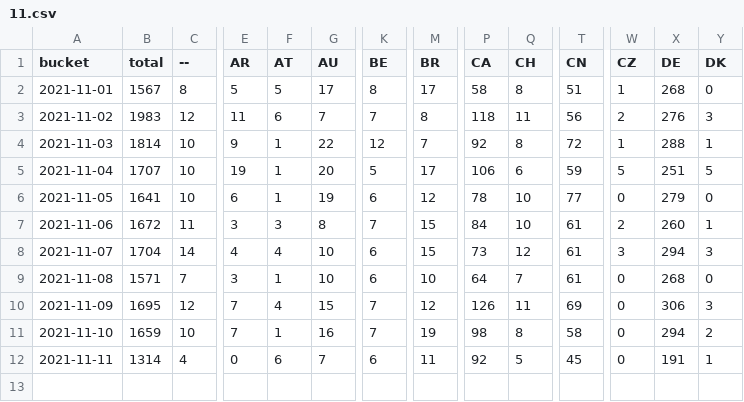
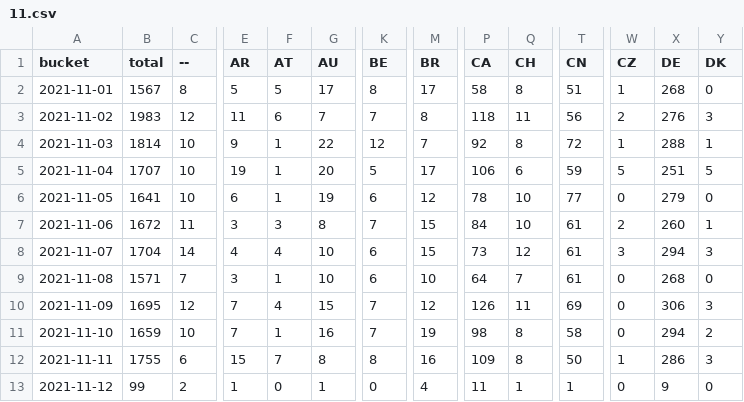
Before and after one commit to dtinth/jamulus-usage-stats, a CSV file: daily/2021/11.csv, drawn as a sheet; only a part is shown, gaps mark what is left out; rows hold the shown columns only; the diff covers the shown part only; the diff names each change by its address in the sheet, - before the commit and + after, or states it on an @@ line.

```diff
--- a/daily/2021/11.csv
+++ b/daily/2021/11.csv
-B12 (total): 1314
+B12 (total): 1755
-C12 (--): 4
+C12 (--): 6
-E12 (AR): 0
+E12 (AR): 15
-F12 (AT): 6
+F12 (AT): 7
-G12 (AU): 7
+G12 (AU): 8
-K12 (BE): 6
+K12 (BE): 8
-M12 (BR): 11
+M12 (BR): 16
-P12 (CA): 92
+P12 (CA): 109
-Q12 (CH): 5
+Q12 (CH): 8
-T12 (CN): 45
+T12 (CN): 50
-W12 (CZ): 0
+W12 (CZ): 1
-X12 (DE): 191
+X12 (DE): 286
-Y12 (DK): 1
+Y12 (DK): 3
+row 13: 2021-11-12 | 99 | 2 | 1 | 0 | 1 | 0 | 4 | 11 | 1 | 1 | 0 | 9 | 0
```
Also changed, not shown: 26 edited cells elsewhere in this file, hourly/2021/11-07.csv.
